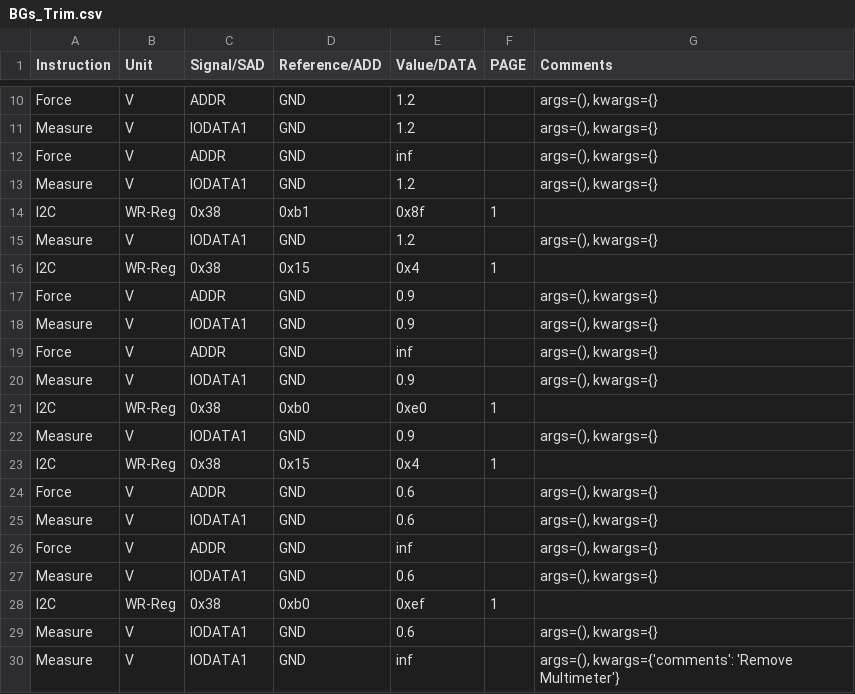
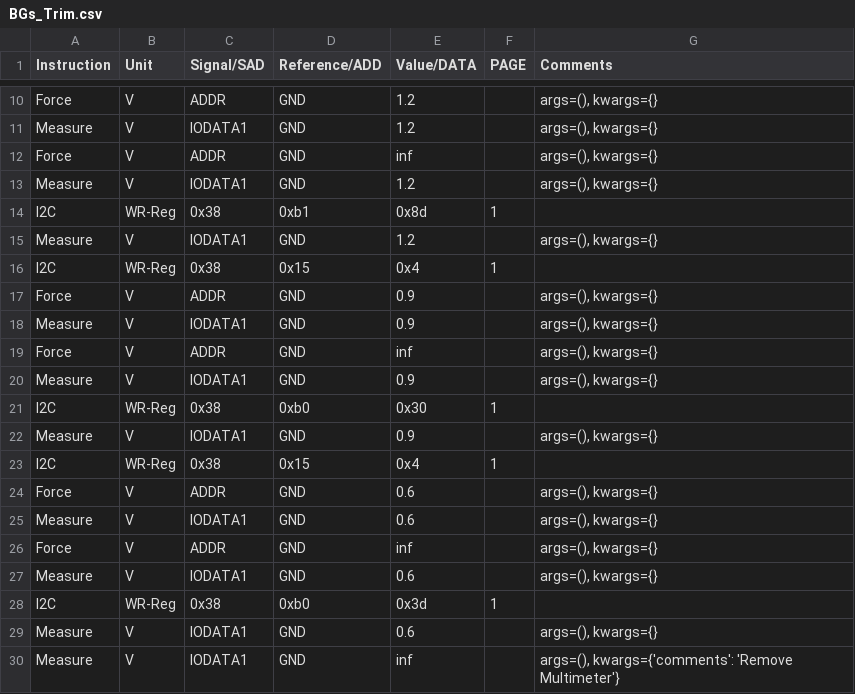
Before and after one commit to HarishKumarSedu/Aerodyne, a CSV file: Optim_Trims/ate/BGs_Trim.csv, drawn as a sheet; only a part is shown, gaps mark what is left out.

```diff
--- a/Optim_Trims/ate/BGs_Trim.csv
+++ b/Optim_Trims/ate/BGs_Trim.csv
@@ -13,3 +13,3 @@ Force,V,ADDR,GND,inf,,"args=(), kwargs={}"
 Measure,V,IODATA1,GND,1.2,,"args=(), kwargs={}"
-I2C,WR-Reg,0x38,0xb1,0x8f,1,
+I2C,WR-Reg,0x38,0xb1,0x8d,1,
 Measure,V,IODATA1,GND,1.2,,"args=(), kwargs={}"
@@ -20,3 +20,3 @@ Force,V,ADDR,GND,inf,,"args=(), kwargs={}"
 Measure,V,IODATA1,GND,0.9,,"args=(), kwargs={}"
-I2C,WR-Reg,0x38,0xb0,0xe0,1,
+I2C,WR-Reg,0x38,0xb0,0x30,1,
 Measure,V,IODATA1,GND,0.9,,"args=(), kwargs={}"
@@ -27,3 +27,3 @@ Force,V,ADDR,GND,inf,,"args=(), kwargs={}"
 Measure,V,IODATA1,GND,0.6,,"args=(), kwargs={}"
-I2C,WR-Reg,0x38,0xb0,0xef,1,
+I2C,WR-Reg,0x38,0xb0,0x3d,1,
 Measure,V,IODATA1,GND,0.6,,"args=(), kwargs={}"
```
Also changed, not shown: 3 other files.
